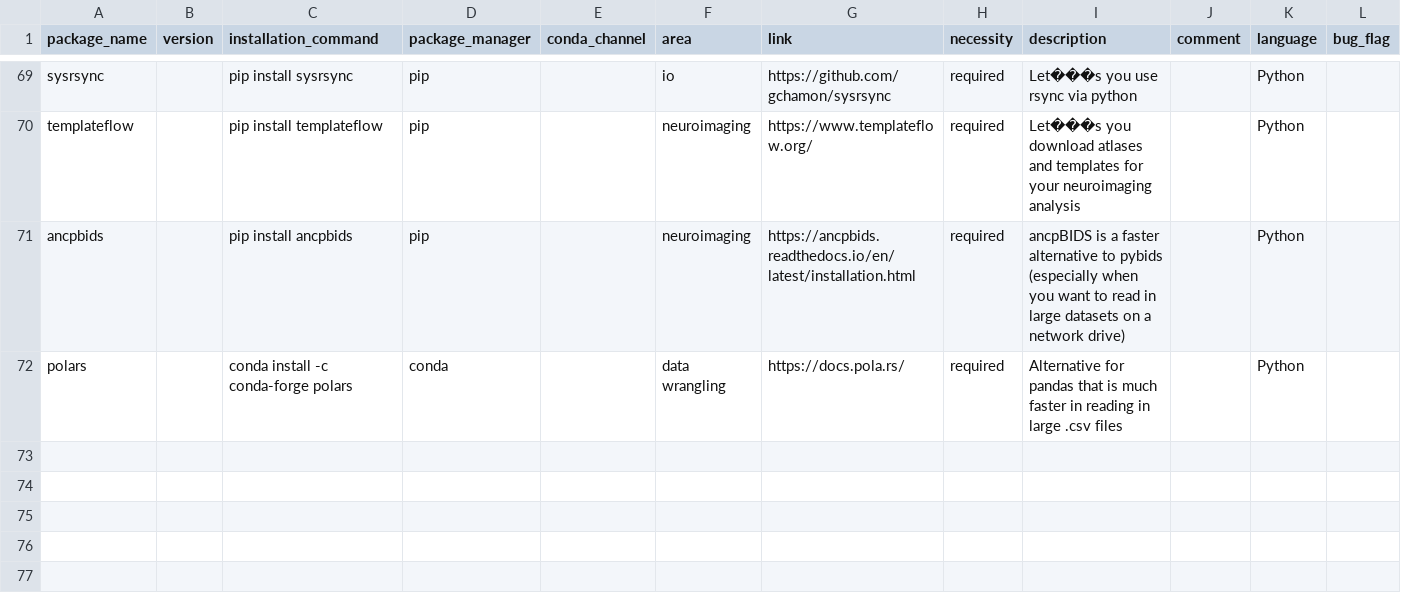
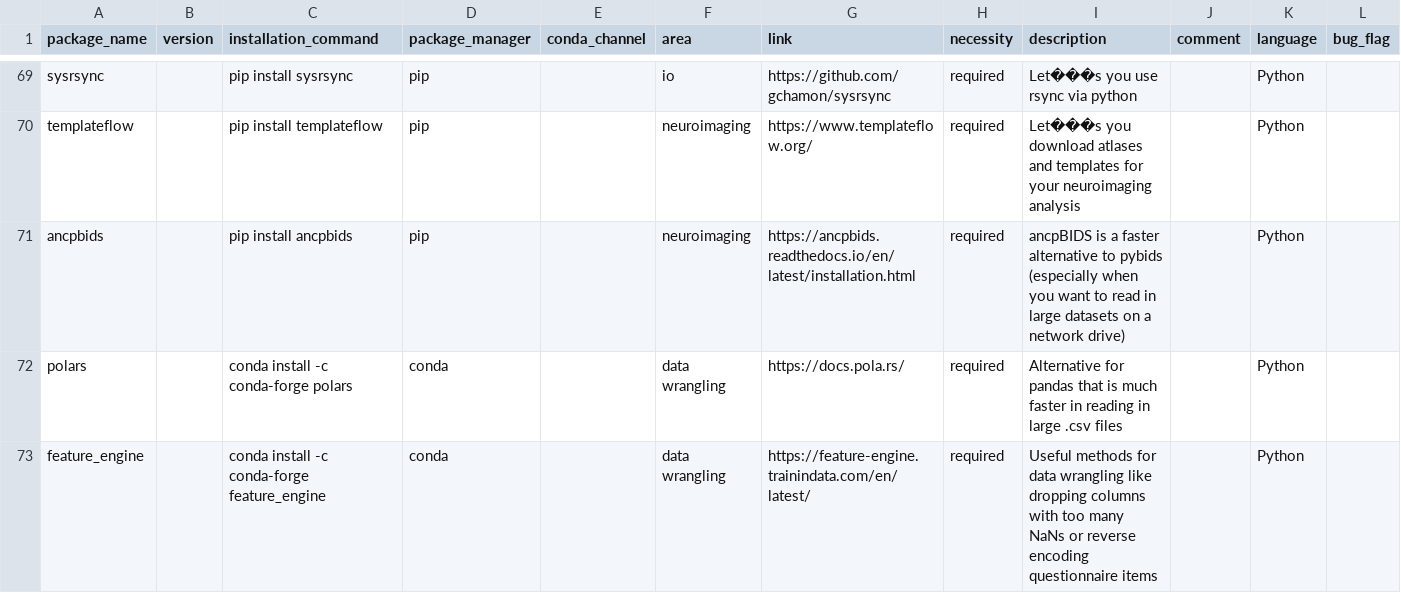
Before and after one commit to JohannesWiesner/csp_wiesner_johannes, a TSV file: environments/packages.tsv, drawn as a sheet; only a part is shown, gaps mark what is left out; the diff names each change by its address in the sheet, - before the commit and + after, or states it on an @@ line.

Commit message:
closes #20

```diff
--- a/environments/packages.tsv
+++ b/environments/packages.tsv
+row 73: feature_engine |  | conda install -c conda-forge feature_engine | conda |  | data wrangling | https://feature-engine.trainindata.com/en/latest/ | required | Useful methods for data wrangling like dropping columns with too many NaNs or reverse encoding questionnaire items |  | Python
```
